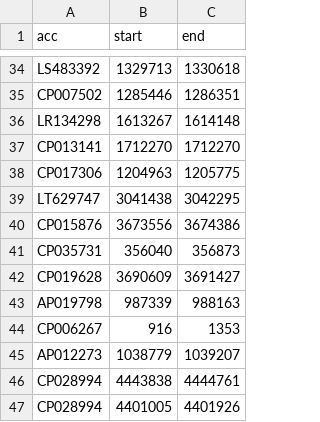
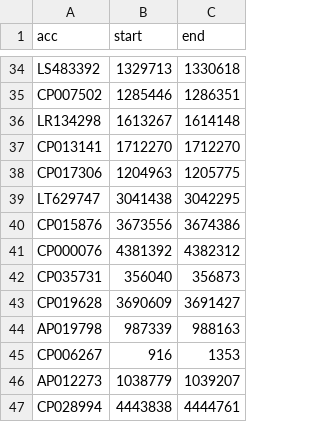
Before and after one commit to baymlab/2020_Owen-BstA, a TSV file: data/bsta_homologs/bsta_homologs.tsv, drawn as a sheet; only a part is shown, gaps mark what is left out; the shorter side is filled out with more unchanged rows.

```diff
--- a/data/bsta_homologs/bsta_homologs.tsv
+++ b/data/bsta_homologs/bsta_homologs.tsv
@@ -40,2 +40,3 @@ LT629747	3041438	3042295
 CP015876	3673556	3674386
+CP000076	4381392	4382312
 CP035731	356040	356873
```
Also changed, not shown: 11 other files.
